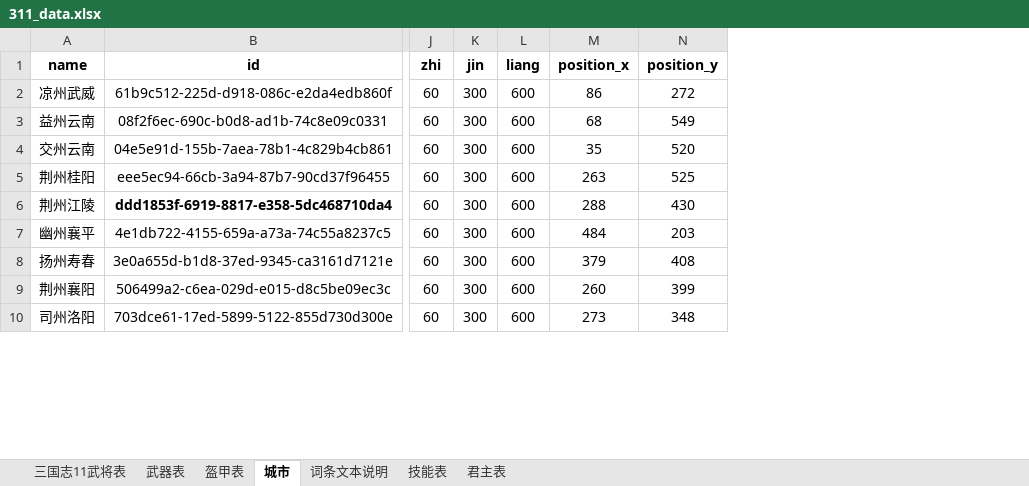
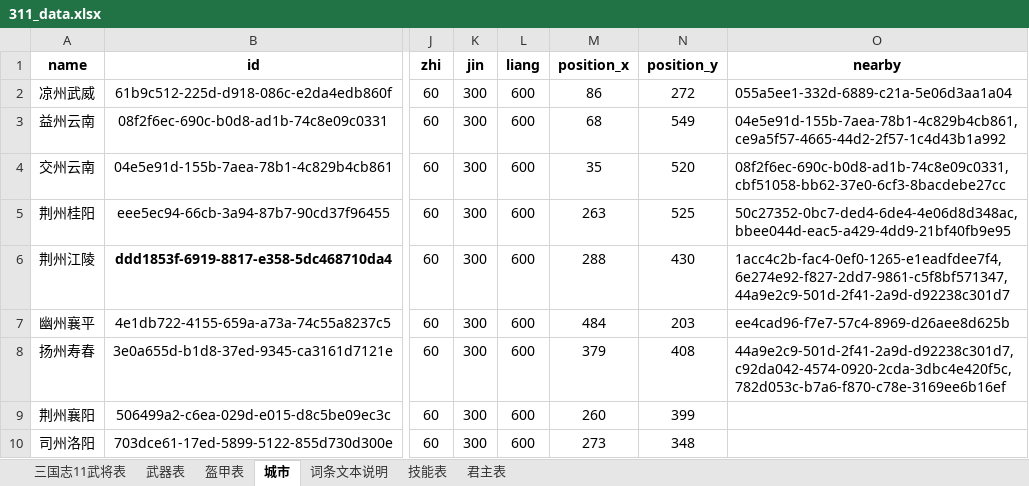
Before and after one commit to reoreo-zyt/sanguo, an Excel workbook: data/311_data.xlsx, sheet 城市, drawn as a sheet; only a part is shown, gaps mark what is left out; values as stored, in another font and other column widths than the file's, no borders; the diff names each change by its address in the sheet, - before the commit and + after, or states it on an @@ line.

```diff
--- a/data/311_data.xlsx (sheet 城市)
+++ b/data/311_data.xlsx (sheet 城市)
+column O (nearby), rows 2-8: 055a5ee1-332d-6889-c21a-5e06d3aa1a04 | 04e5e91d-155b-7aea-78b1-4c829b4cb861,ce9a5f57-4665-44d2-2f57-1c4d43b1a992 | 08f2f6ec-690c-b0d8-ad1b-74c8e09c0331,cbf51058-bb62-37e0-6cf3-8bacdebe27cc | 50c27352-0bc7-ded4-6de4-4e06d8d348ac,bbee044d-eac5-a429-4dd9-21bf40fb9e95 | 1acc4c2b-fac4-0ef0-1265-e1eadfdee7f4,6e274e92-f827-2dd7-9861-c5f8bf571347,44a9e2c9-501d-2f41-2a9d-d92238c301d7 | ee4cad96-f7e7-57c4-8969-d26aee8d625b | 44a9e2c9-501d-2f41-2a9d-d92238c301d7,c92da042-4574-0920-2cda-3dbc4e420f5c,782d053c-b7a6-f870-c78e-3169ee6b16ef
```
Also changed, not shown: sheet 词条文本说明, 11 other files.
